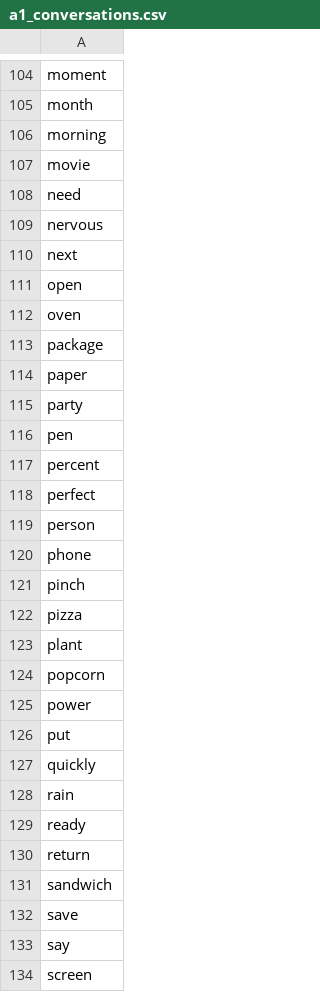
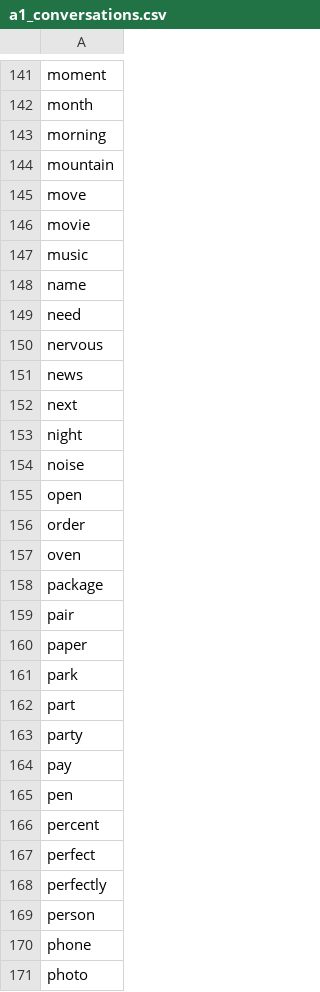
Before and after one commit to mohsenShakiba/Learnup-Data, a CSV file: lessons/a1_conversations.csv, drawn as a sheet; only a part is shown, gaps mark what is left out; the shorter side is filled out with more unchanged rows; the diff covers the shown part only; the diff names each change by its address in the sheet, - before the commit and + after, or states it on an @@ line.

```diff
--- a/lessons/a1_conversations.csv
+++ b/lessons/a1_conversations.csv
+row 144: mountain
+row 145: move
+row 147: music
+row 148: name
+row 151: news
+row 153: night
+row 154: noise
+row 156: order
+row 159: pair
+row 161: park
+row 162: part
+row 164: pay
+row 168: perfectly
+row 171: photo
```
Also changed, not shown: 67 added rows elsewhere in this file, lessons/missing.csv, 6 other files.
